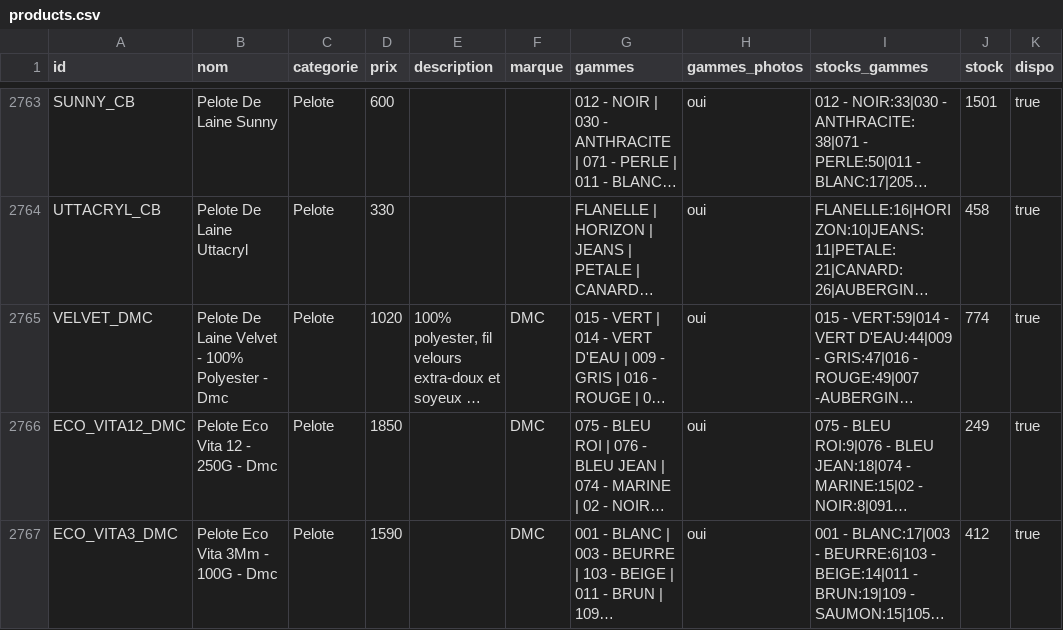
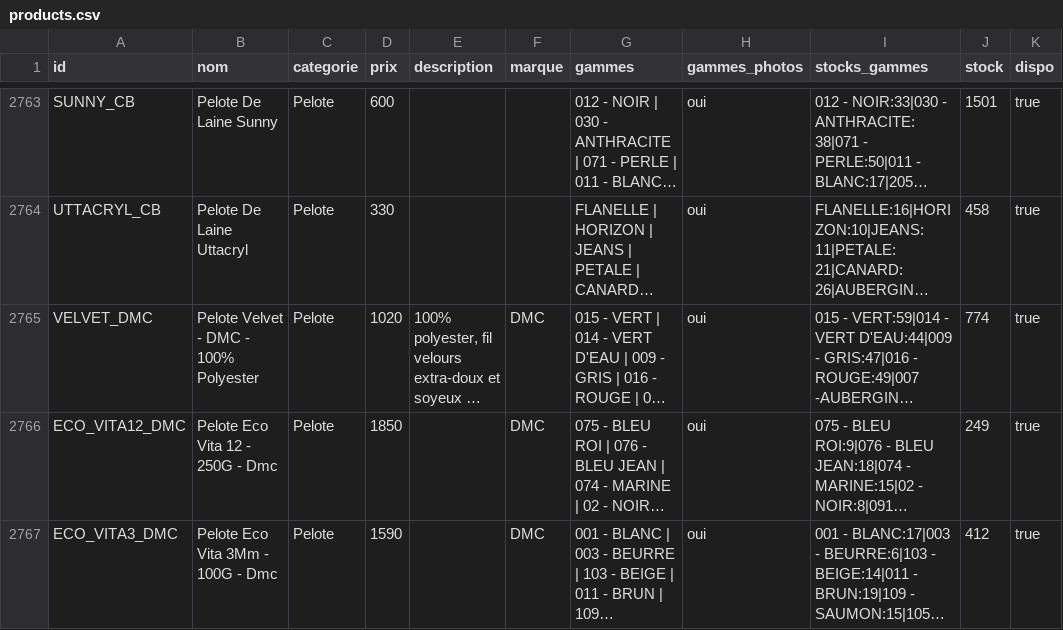
Before and after one commit to leia98nc-code/lagrandemercerie, a CSV file: public/products.csv, drawn as a sheet; only a part is shown, gaps mark what is left out; long unchanged cells end in …; the diff names each change by its address in the sheet, - before the commit and + after, or states it on an @@ line.

Commit message:
nom VELVET_DMC → "Pelote Velvet - DMC - 100% Polyester" via back-office

```diff
--- a/public/products.csv
+++ b/public/products.csv
-B2765 (nom): Pelote De Laine Velvet - 100% Polyester - Dmc
+B2765 (nom): Pelote Velvet - DMC - 100% Polyester
```
